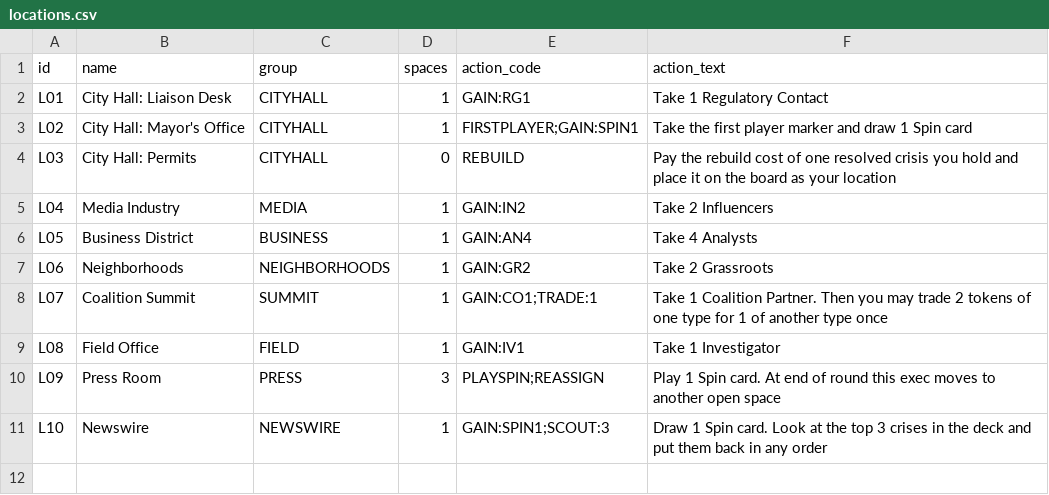
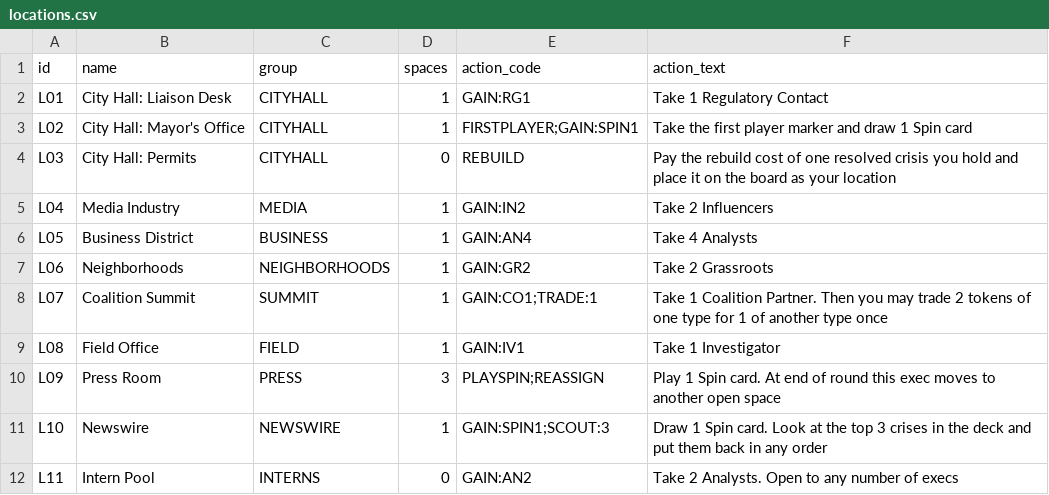
Before and after one commit to DavidSBennett/superheropr, a CSV file: data/locations.csv, drawn as a sheet; the diff names each change by its address in the sheet, - before the commit and + after, or states it on an @@ line.

```diff
--- a/data/locations.csv
+++ b/data/locations.csv
+row 12: L11 | Intern Pool | INTERNS | 0 | GAIN:AN2 | Take 2 Analysts. Open to any number of execs
```
Also changed, not shown: 7 other files.
